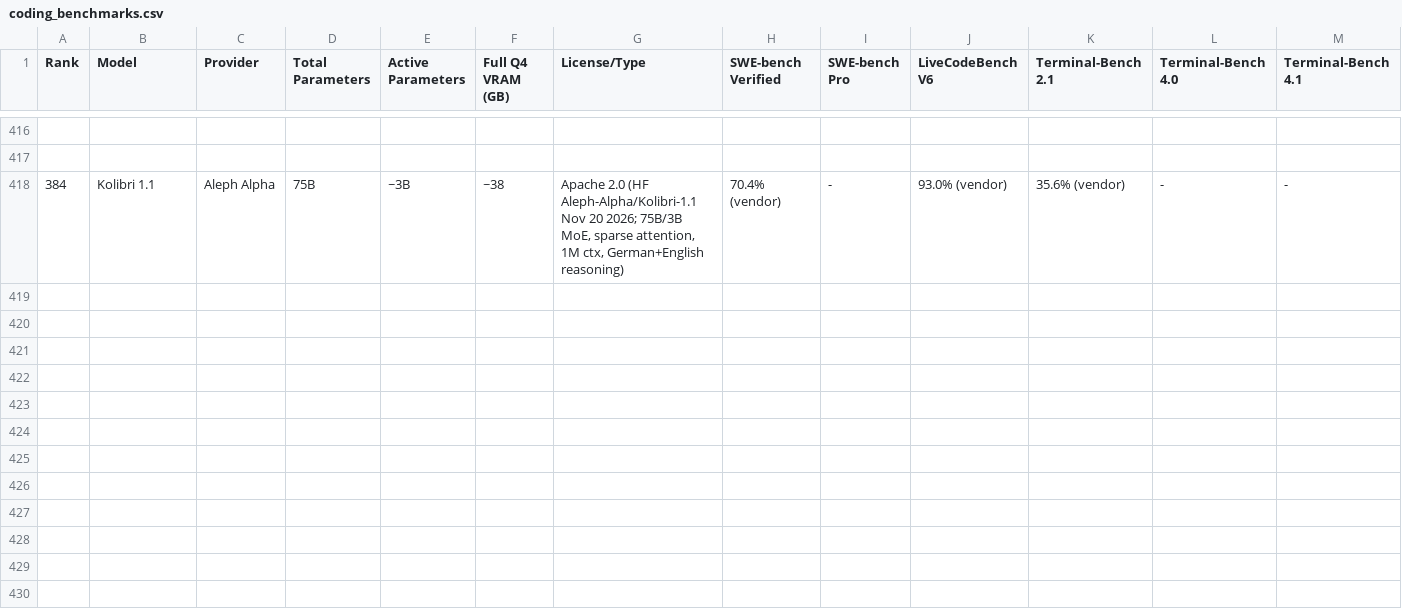
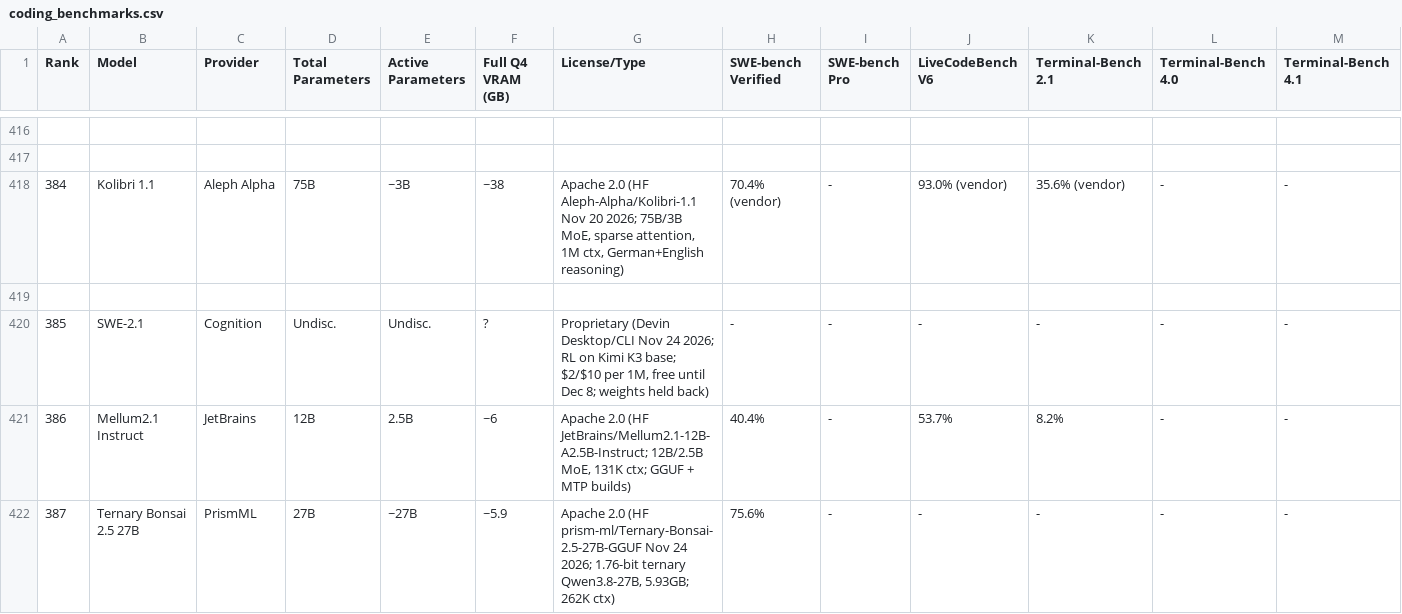
Before and after one commit to sachindeepcleaning-coder/ai-tracker, a CSV file: coding_benchmarks.csv, drawn as a sheet; only a part is shown, gaps mark what is left out; rows hold the shown columns only; the diff names each change by its address in the sheet, - before the commit and + after, or states it on an @@ line.

Commit message:
data: add SWE-2.1 (385), Mellum2.1 Instruct (386), Bonsai 2.5 27B (387); Nov 26 sweep

```diff
--- a/coding_benchmarks.csv
+++ b/coding_benchmarks.csv
+row 419: (empty)
+row 420: 385 | SWE-2.1 | Cognition | Undisc. | Undisc. | ? | Proprietary (Devin Desktop/CLI Nov 24 2026; RL on Kimi K3 base; $2/$10 per 1M, free until Dec 8; weights held back) | - | - | - | - | - | -
+row 421: 386 | Mellum2.1 Instruct | JetBrains | 12B | 2.5B | ~6 | Apache 2.0 (HF JetBrains/Mellum2.1-12B-A2.5B-Instruct; 12B/2.5B MoE, 131K ctx; GGUF + MTP builds) | 40.4% | - | 53.7% | 8.2% | - | -
+row 422: 387 | Ternary Bonsai 2.5 27B | PrismML | 27B | ~27B | ~5.9 | Apache 2.0 (HF prism-ml/Ternary-Bonsai-2.5-27B-GGUF Nov 24 2026; 1.76-bit ternary Qwen3.8-27B, 5.93GB; 262K ctx) | 75.6% | - | - | - | - | -
```
Also changed, not shown: 8 other files.
